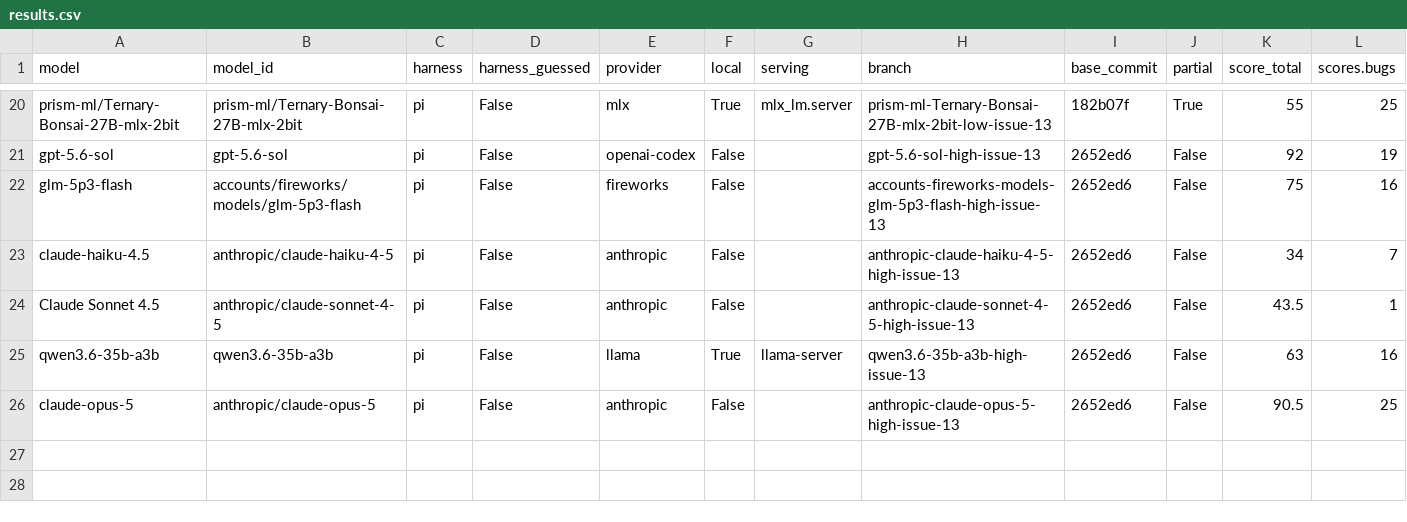
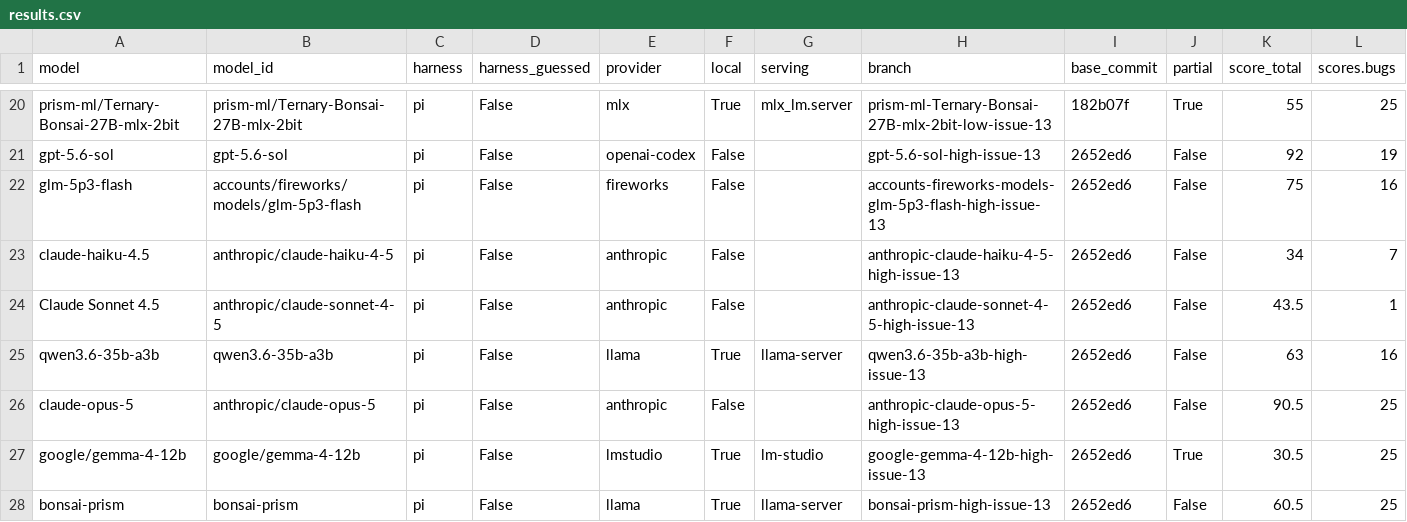
Before and after one commit to irae/choose-a-local-llm, a CSV file: benchmarks/mendel/results.csv, drawn as a sheet; only a part is shown, gaps mark what is left out; rows hold the shown columns only; the diff names each change by its address in the sheet, - before the commit and + after, or states it on an @@ line.

```diff
--- a/benchmarks/mendel/results.csv
+++ b/benchmarks/mendel/results.csv
+row 27: google/gemma-4-12b | google/gemma-4-12b | pi | False | lmstudio | True | lm-studio | google-gemma-4-12b-high-issue-13 | 2652ed6 | True | 30.5 | 25
+row 28: bonsai-prism | bonsai-prism | pi | False | llama | True | llama-server | bonsai-prism-high-issue-13 | 2652ed6 | False | 60.5 | 25
```
Also changed, not shown: benchmarks/mendel/results-guided.csv, 6 other files.
